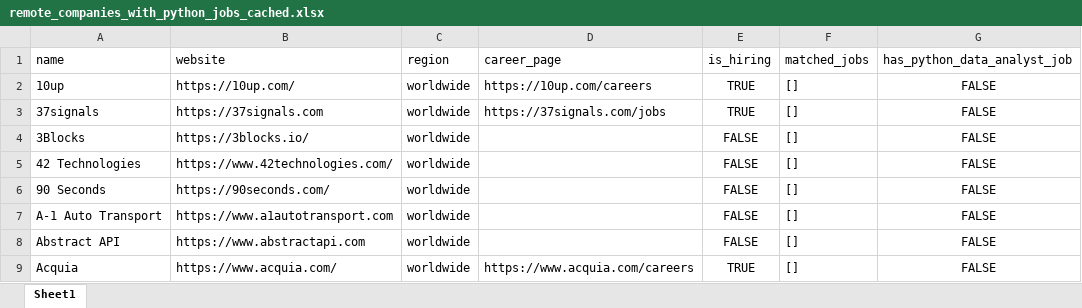
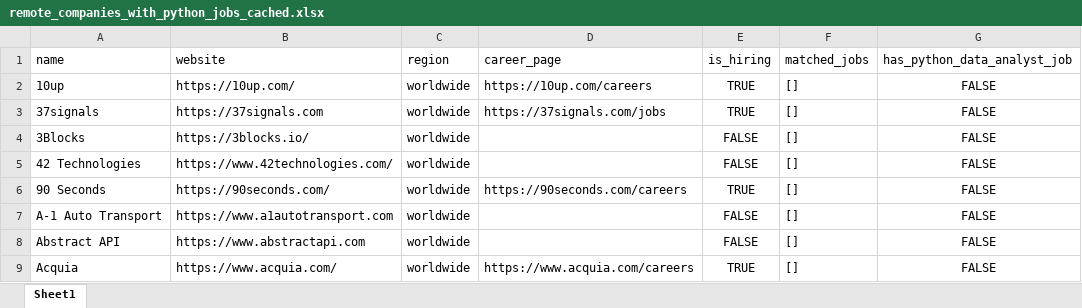
Before and after one commit to ChiaraVan1/remote-job-monitor, an Excel workbook: remote_companies_with_python_jobs_cached.xlsx, sheet Sheet1, drawn as a sheet; only a part is shown; values as stored, in another font and other column widths than the file's, no borders; the diff covers the shown part only; the diff names each change by its address in the sheet, - before the commit and + after, or states it on an @@ line.

```diff
--- a/remote_companies_with_python_jobs_cached.xlsx (sheet Sheet1)
+++ b/remote_companies_with_python_jobs_cached.xlsx (sheet Sheet1)
-D6 (career_page): (empty)
+D6 (career_page): https://90seconds.com/careers
-E6 (is_hiring): FALSE
+E6 (is_hiring): TRUE
```
Also changed, not shown: 8 edited cells elsewhere in this sheet, 1 other file.
